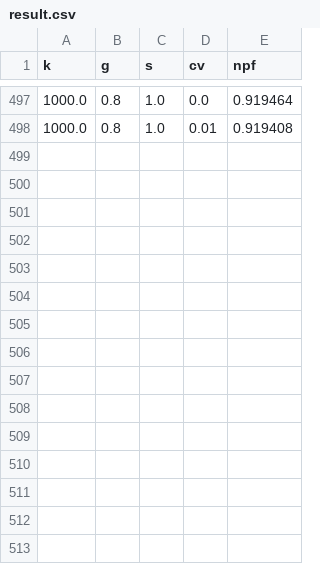
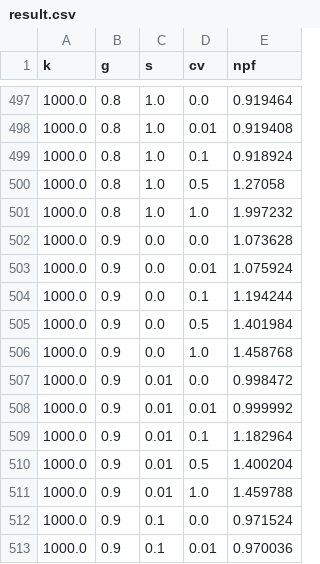
Before and after one commit to nyin01/utra22, a CSV file: results/result.csv, drawn as a sheet; only a part is shown, gaps mark what is left out; the diff names each change by its address in the sheet, - before the commit and + after, or states it on an @@ line.

```diff
--- a/results/result.csv
+++ b/results/result.csv
+row 499: 1000.0 | 0.8 | 1.0 | 0.1 | 0.918924
+row 500: 1000.0 | 0.8 | 1.0 | 0.5 | 1.27058
+row 501: 1000.0 | 0.8 | 1.0 | 1.0 | 1.997232
+row 502: 1000.0 | 0.9 | 0.0 | 0.0 | 1.073628
+row 503: 1000.0 | 0.9 | 0.0 | 0.01 | 1.075924
+row 504: 1000.0 | 0.9 | 0.0 | 0.1 | 1.194244
+row 505: 1000.0 | 0.9 | 0.0 | 0.5 | 1.401984
+row 506: 1000.0 | 0.9 | 0.0 | 1.0 | 1.458768
+row 507: 1000.0 | 0.9 | 0.01 | 0.0 | 0.998472
+row 508: 1000.0 | 0.9 | 0.01 | 0.01 | 0.999992
+row 509: 1000.0 | 0.9 | 0.01 | 0.1 | 1.182964
+row 510: 1000.0 | 0.9 | 0.01 | 0.5 | 1.400204
+row 511: 1000.0 | 0.9 | 0.01 | 1.0 | 1.459788
+row 512: 1000.0 | 0.9 | 0.1 | 0.0 | 0.971524
+row 513: 1000.0 | 0.9 | 0.1 | 0.01 | 0.970036
```
